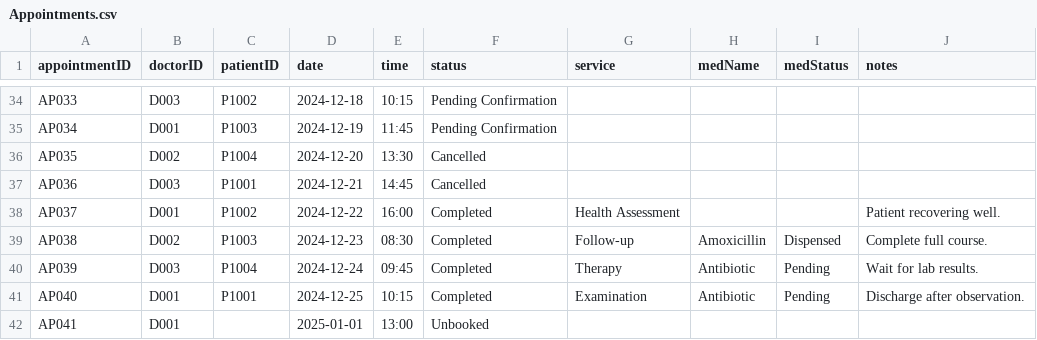
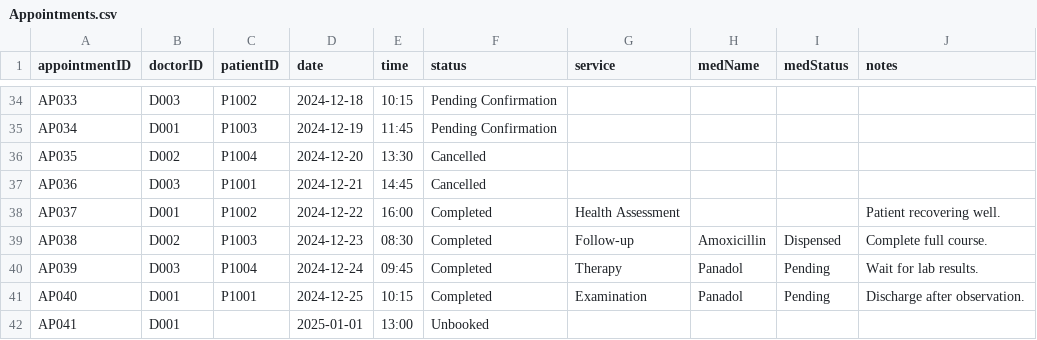
Before and after one commit to niclee1803/Hospital-Management-System-HMS, a CSV file: Database/Appointments.csv, drawn as a sheet; only a part is shown, gaps mark what is left out.

Commit message:
Small changes

```diff
--- a/Database/Appointments.csv
+++ b/Database/Appointments.csv
@@ -39,4 +39,4 @@ AP037,D001,P1002,2024-12-22,16:00,Completed,Health Assessment,,,Patient recoveri
 AP038,D002,P1003,2024-12-23,08:30,Completed,Follow-up,Amoxicillin,Dispensed,Complete full course.
-AP039,D003,P1004,2024-12-24,09:45,Completed,Therapy,Antibiotic,Pending,Wait for lab results.
-AP040,D001,P1001,2024-12-25,10:15,Completed,Examination,Antibiotic,Pending,Discharge after observation.
+AP039,D003,P1004,2024-12-24,09:45,Completed,Therapy,Panadol,Pending,Wait for lab results.
+AP040,D001,P1001,2024-12-25,10:15,Completed,Examination,Panadol,Pending,Discharge after observation.
 AP041,D001,,2025-01-01,13:00,Unbooked,,,,
```
